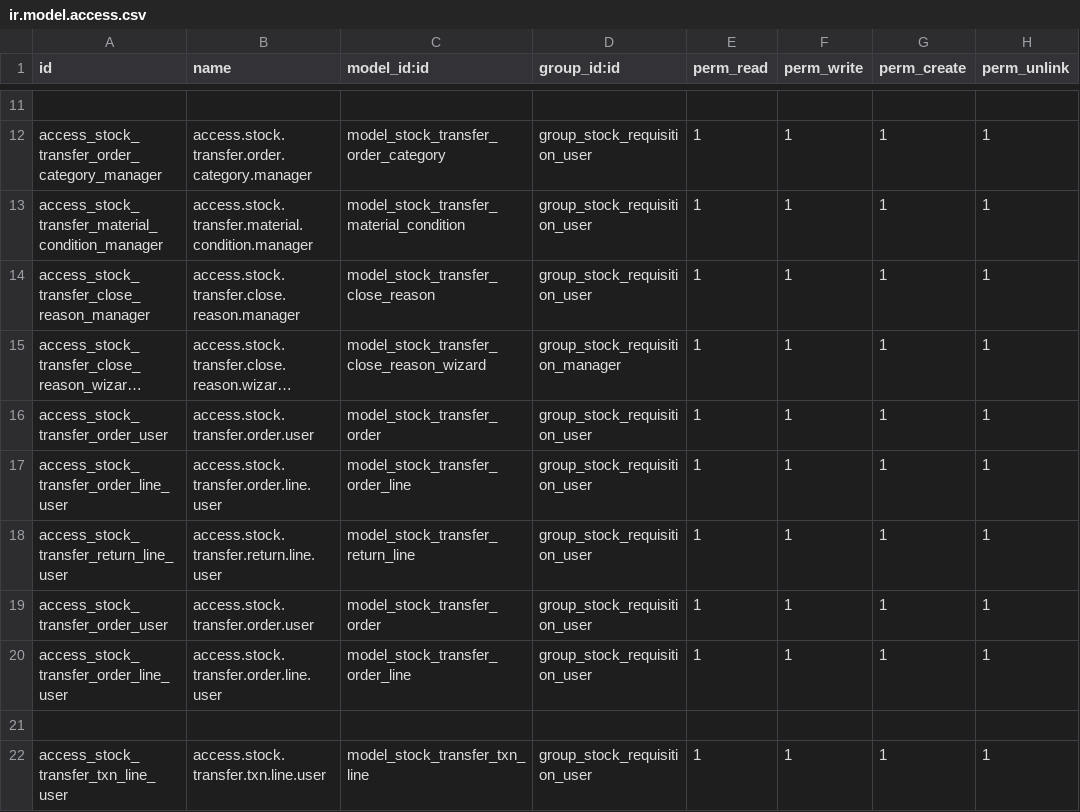
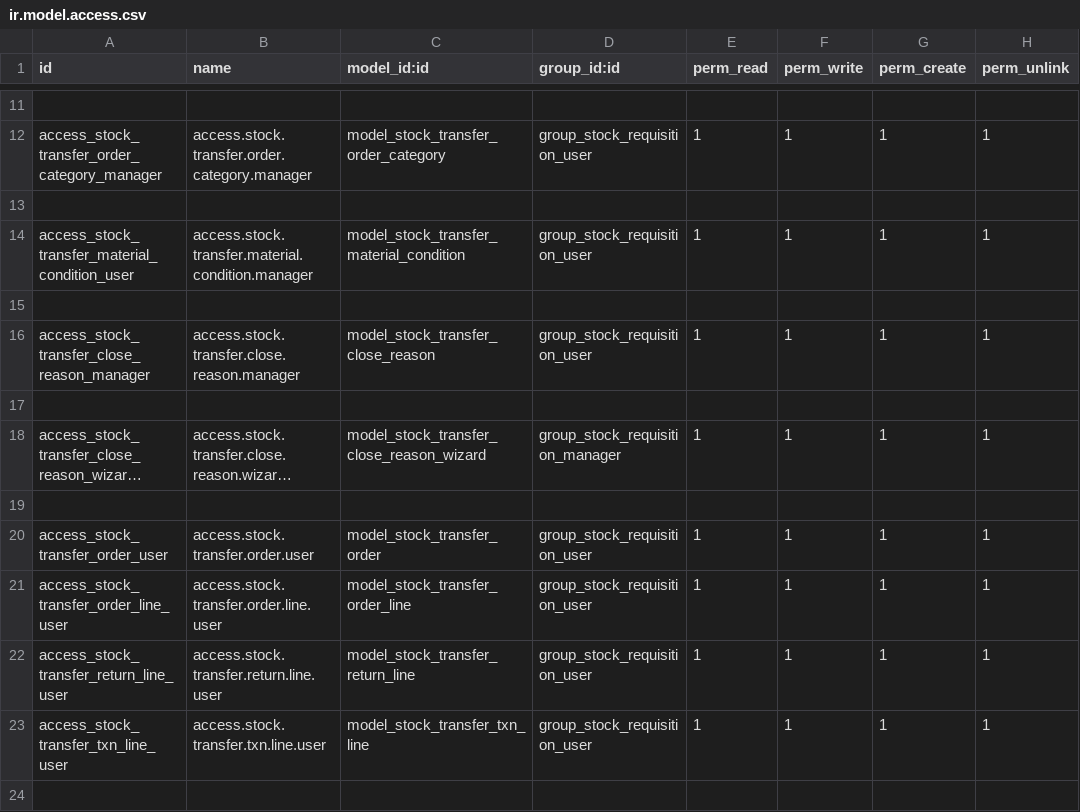
Before and after one commit to farhanrashad/demo-igt3, a CSV file: de_stock_material_transfer/security/ir.model.access.csv, drawn as a sheet; only a part is shown, gaps mark what is left out; long unchanged cells end in …; removed rows and columns are numbered as before the commit, all else as after; the diff names each change by its address in the sheet, - before the commit and + after, or states it on an @@ line.

```diff
--- a/de_stock_material_transfer/security/ir.model.access.csv
+++ b/de_stock_material_transfer/security/ir.model.access.csv
+row 13: (empty)
-A14 (id): access_stock_transfer_material_condition_manager
+A14 (id): access_stock_transfer_material_condition_user
+row 15: (empty)
+row 17: (empty)
+row 19: (empty)
-row 19: access_stock_transfer_order_user | access.stock.transfer.order.user | model_stock_transfer_order | group_stock_requisition_user | 1 | 1 | 1 | 1
-row 20: access_stock_transfer_order_line_user | access.stock.transfer.order.line.user | model_stock_transfer_order_line | group_stock_requisition_user | 1 | 1 | 1 | 1
-row 21: (empty)
```
Also changed, not shown: 6 other files.
